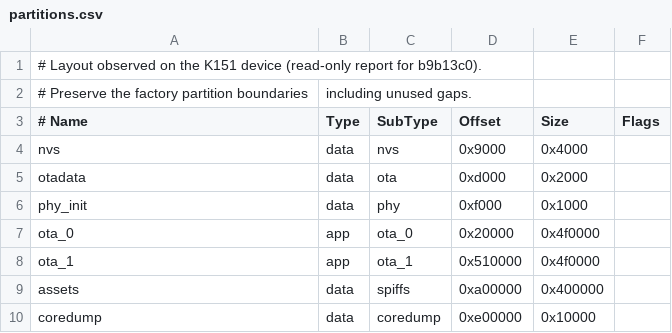
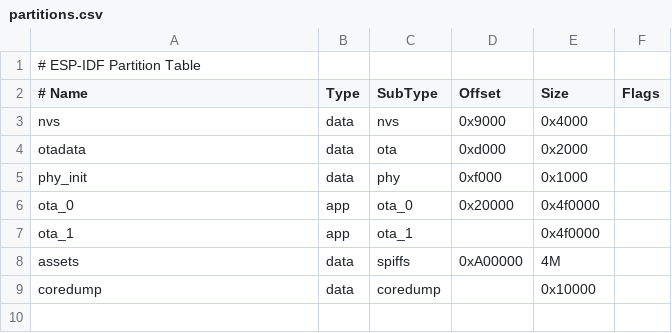
Before and after one commit to jason22432150/TamaPoke-Pikachu, a CSV file: boards/stackchan/partitions.csv, drawn as a sheet; removed rows and columns are numbered as before the commit, all else as after; the diff names each change by its address in the sheet, - before the commit and + after, or states it on an @@ line.

Commit message:
fix(stackchan): adopt supplied factory CSV with ESP-IDF automatic partition offsets

```diff
--- a/boards/stackchan/partitions.csv
+++ b/boards/stackchan/partitions.csv
-A1 (# Name): # Layout observed on the K151 device (read-only report for b9b13c0).
+A1 (# Name): # ESP-IDF Partition Table
-row 2: # Preserve the factory partition boundaries | including unused gaps.
-D7 (Offset): 0x510000
+D7 (Offset): (empty)
-D8 (Offset): 0xa00000
+D8 (Offset): 0xA00000
-E8 (Size): 0x400000
+E8 (Size): 4M
-D9 (Offset): 0xe00000
+D9 (Offset): (empty)
```
Also changed, not shown: 4 other files.
